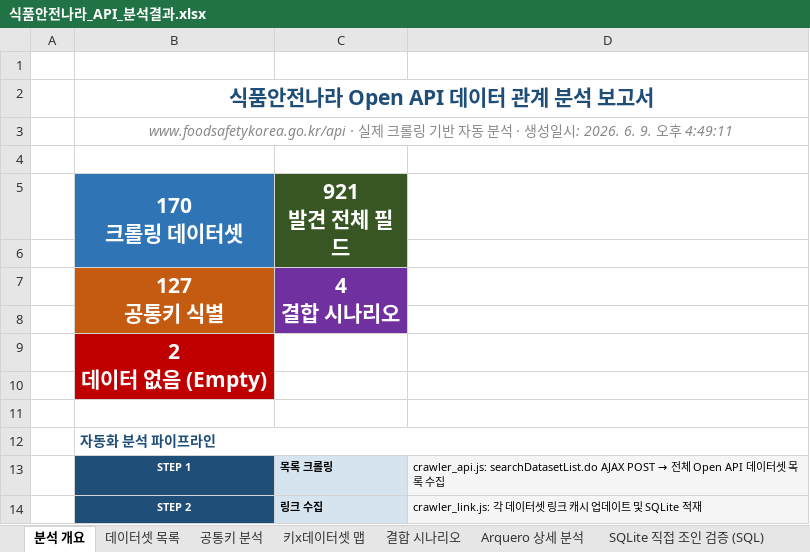
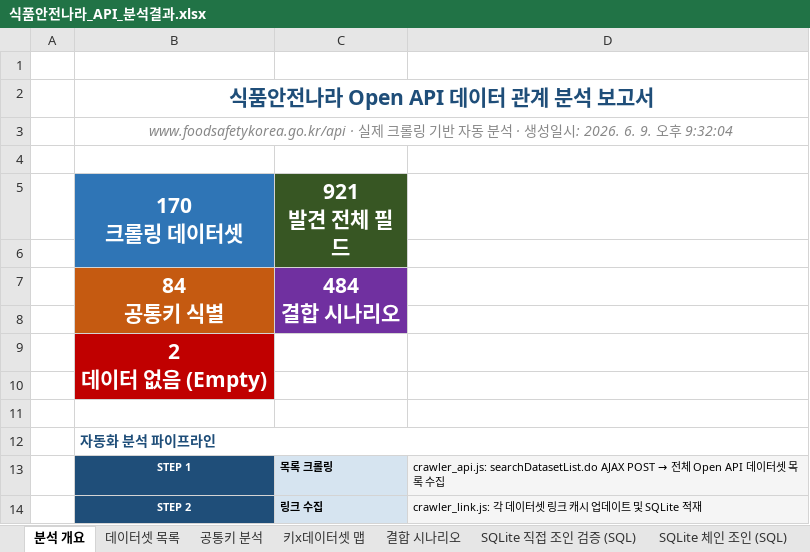
Before and after one commit to artiordex/food-safety, an Excel workbook: 식품안전나라_API_분석결과.xlsx, sheet 분석 개요, drawn as a sheet; only a part is shown; values as stored, in another font and other column widths than the file's, no borders; removed rows and columns are numbered as before the commit, all else as after; ↵ is a line break in a cell; the diff names each change by its address in the sheet, - before the commit and + after, or states it on an @@ line.

```diff
--- a/식품안전나라_API_분석결과.xlsx (sheet 분석 개요)
+++ b/식품안전나라_API_분석결과.xlsx (sheet 분석 개요)
-sheet tab: Arquero 상세 분석
-B3 (170 크롤링 데이터셋): …후 4:49:11
+B3 (170 크롤링 데이터셋): …후 9:32:04
-row 7:  | 127 ↵ 공통키 식별 | 4 ↵ 결합 시나리오
+row 7:  | 84 ↵ 공통키 식별 | 484 ↵ 결합 시나리오
```
Also changed, not shown: sheet SQLite 체인 조인 (SQL), sheet 결합 시나리오, sheet SQLite 직접 조인 검증 (SQL), sheet 공통키 분석, sheet 데이터셋 목록, sheet 키x데이터셋 맵, 16 other files.
